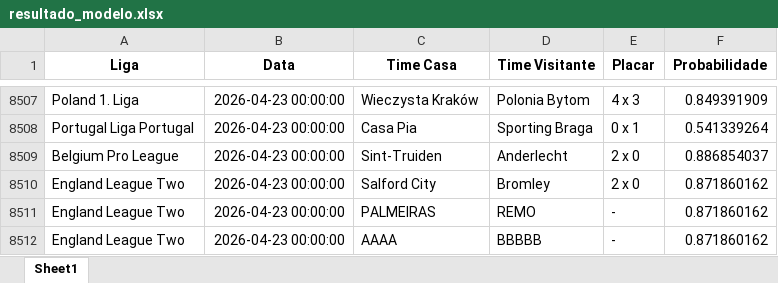
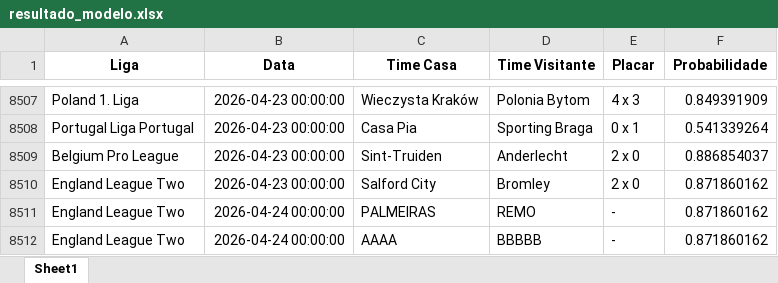
Before and after one commit to tiagolaitharth/ia-casa-marca-gol, an Excel workbook: resultado_modelo.xlsx, sheet Sheet1, drawn as a sheet; only a part is shown, gaps mark what is left out; values as stored, in another font and other column widths than the file's, no borders; the diff names each change by its address in the sheet, - before the commit and + after, or states it on an @@ line.

Commit message:
update geral

```diff
--- a/resultado_modelo.xlsx (sheet Sheet1)
+++ b/resultado_modelo.xlsx (sheet Sheet1)
-B8511:B8512 (Data): 2026-04-23 00:00:00
+B8511:B8512 (Data): 2026-04-24 00:00:00
```
